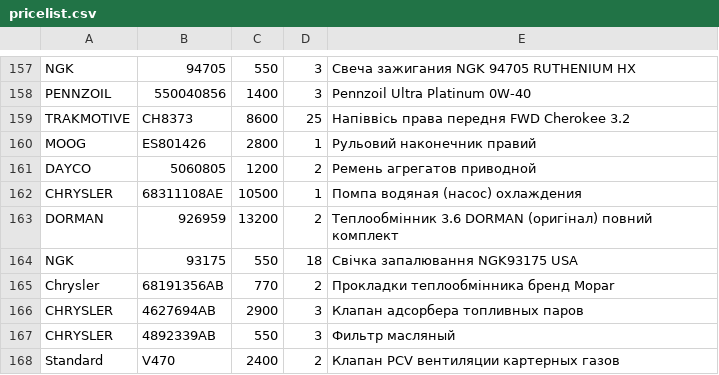
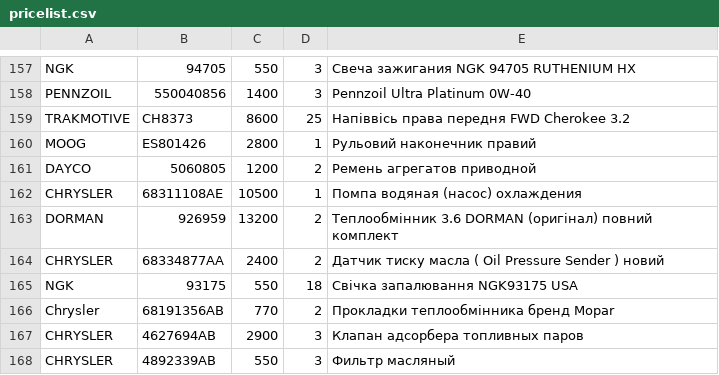
Before and after one commit to xvalikan/avtopro-pricelist, a CSV file: pricelist.csv, drawn as a sheet; only a part is shown, gaps mark what is left out; the shorter side is filled out with more unchanged rows.

```diff
--- a/pricelist.csv
+++ b/pricelist.csv
@@ -163,2 +163,3 @@ CHRYSLER;68311108AE;10500;1;Помпа водяная (насос) охлажд
 DORMAN;926959;13200;2;Теплообмінник 3.6 DORMAN (оригінал) повний комплект
+CHRYSLER;68334877AA;2400;2;Датчик тиску масла ( Oil Pressure Sender ) новий
 NGK;93175;550;18;Свічка запалювання NGK93175 USA
```
